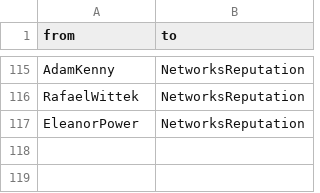
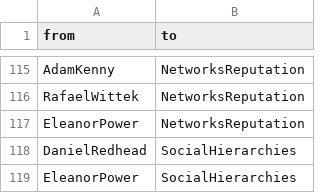
Before and after one commit to eapower/eapower.github.io, a CSV file: edges.csv, drawn as a sheet; only a part is shown, gaps mark what is left out; the diff names each change by its address in the sheet, - before the commit and + after, or states it on an @@ line.

```diff
--- a/edges.csv
+++ b/edges.csv
+row 118: DanielRedhead | SocialHierarchies
+row 119: EleanorPower | SocialHierarchies
```
Also changed, not shown: nodes.csv, 3 other files.
